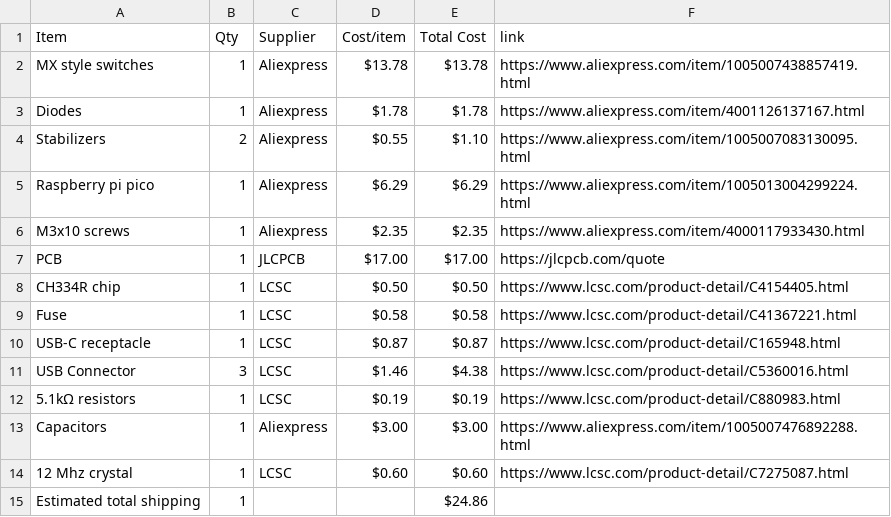
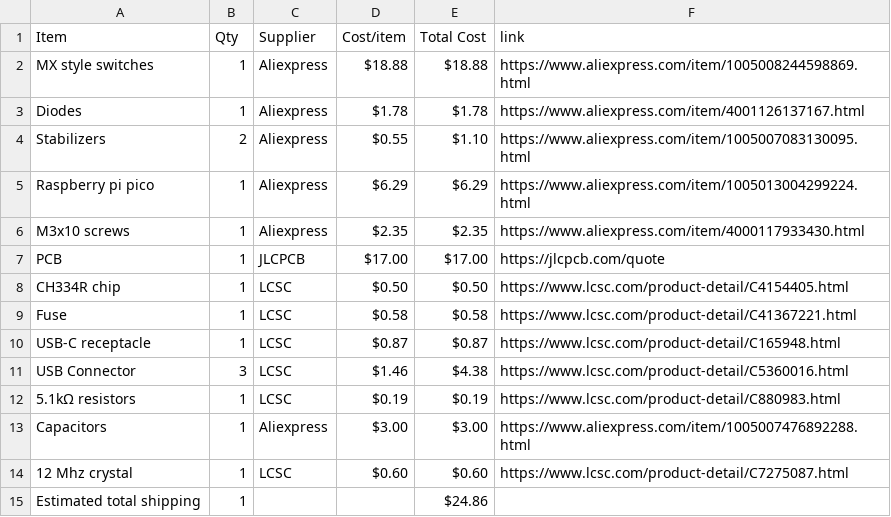
Before and after one commit to jivespark/Custom-keyboard, a CSV file: BOM.csv, drawn as a sheet.

Commit message:
Sync Keyboard from Half Life

```diff
--- a/BOM.csv
+++ b/BOM.csv
@@ -1,3 +1,3 @@
 Item,Qty,Supplier,Cost/item,Total Cost,link
-MX style switches,1,Aliexpress,$13.78,$13.78,https://www.aliexpress.com/item/1005007438857419.html
+MX style switches,1,Aliexpress,$18.88,$18.88,https://www.aliexpress.com/item/1005008244598869.html
 Diodes,1,Aliexpress,$1.78,$1.78,https://www.aliexpress.com/item/4001126137167.html
```
